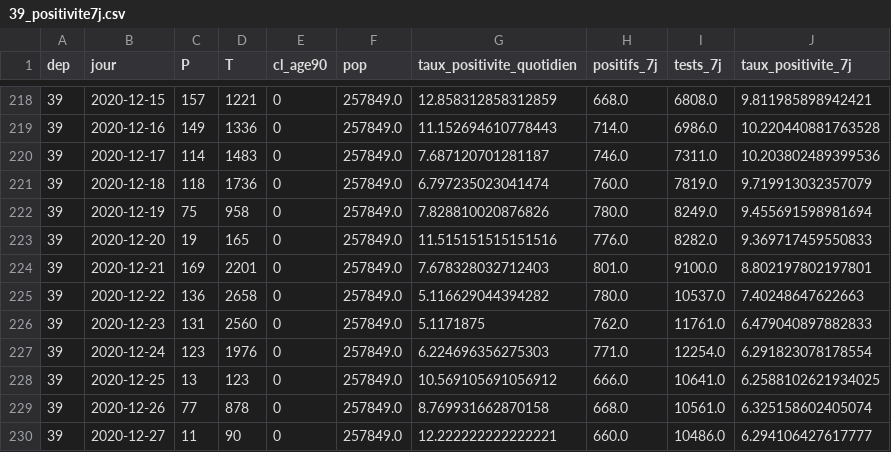
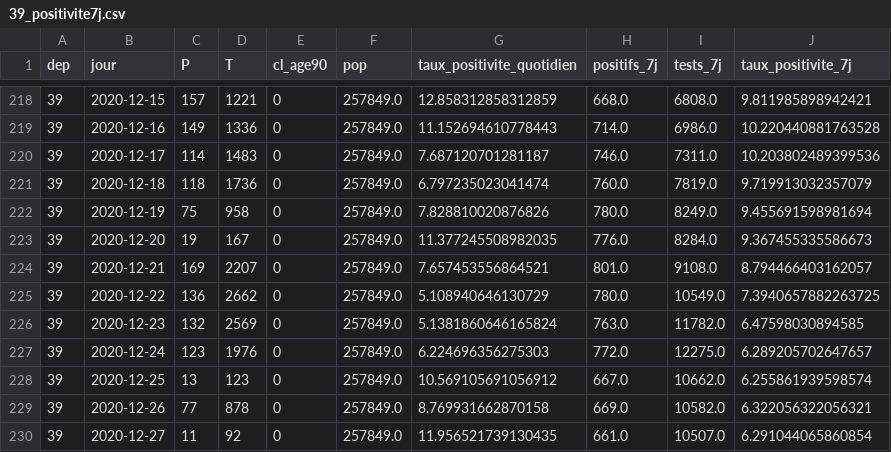
Before and after one commit to mattifaye/covid19bfc, a CSV file: 39_positivite7j.csv, drawn as a sheet; only a part is shown, gaps mark what is left out; the diff covers the shown part only.

```diff
--- a/39_positivite7j.csv
+++ b/39_positivite7j.csv
@@ -222,9 +222,9 @@ dep,jour,P,T,cl_age90,pop,taux_positivite_quotidien,positifs_7j,tests_7j,taux_po
 39,2020-12-19,75,958,0,257849.0,7.828810020876826,780.0,8249.0,9.455691598981694
-39,2020-12-20,19,165,0,257849.0,11.515151515151516,776.0,8282.0,9.369717459550833
-39,2020-12-21,169,2201,0,257849.0,7.678328032712403,801.0,9100.0,8.802197802197801
-39,2020-12-22,136,2658,0,257849.0,5.116629044394282,780.0,10537.0,7.40248647622663
-39,2020-12-23,131,2560,0,257849.0,5.1171875,762.0,11761.0,6.479040897882833
-39,2020-12-24,123,1976,0,257849.0,6.224696356275303,771.0,12254.0,6.291823078178554
-39,2020-12-25,13,123,0,257849.0,10.569105691056912,666.0,10641.0,6.2588102621934025
-39,2020-12-26,77,878,0,257849.0,8.769931662870158,668.0,10561.0,6.325158602405074
-39,2020-12-27,11,90,0,257849.0,12.222222222222221,660.0,10486.0,6.294106427617777
+39,2020-12-20,19,167,0,257849.0,11.377245508982035,776.0,8284.0,9.367455335586673
+39,2020-12-21,169,2207,0,257849.0,7.657453556864521,801.0,9108.0,8.794466403162057
+39,2020-12-22,136,2662,0,257849.0,5.108940646130729,780.0,10549.0,7.3940657882263725
+39,2020-12-23,132,2569,0,257849.0,5.1381860646165824,763.0,11782.0,6.47598030894585
+39,2020-12-24,123,1976,0,257849.0,6.224696356275303,772.0,12275.0,6.289205702647657
+39,2020-12-25,13,123,0,257849.0,10.569105691056912,667.0,10662.0,6.255861939598574
+39,2020-12-26,77,878,0,257849.0,8.769931662870158,669.0,10582.0,6.322056322056321
+39,2020-12-27,11,92,0,257849.0,11.956521739130435,661.0,10507.0,6.291044065860854
```
Also changed, not shown: 1 added row and 22 edited cells elsewhere in this file, 58_positivite7j.csv, dep_hospitalisations.csv, 39 other files.
